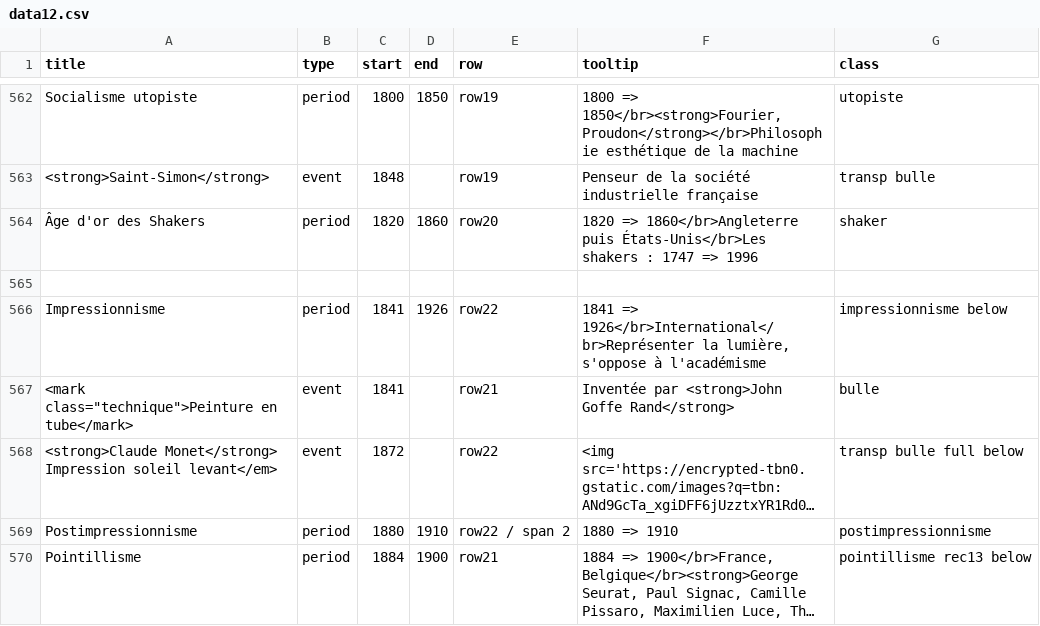
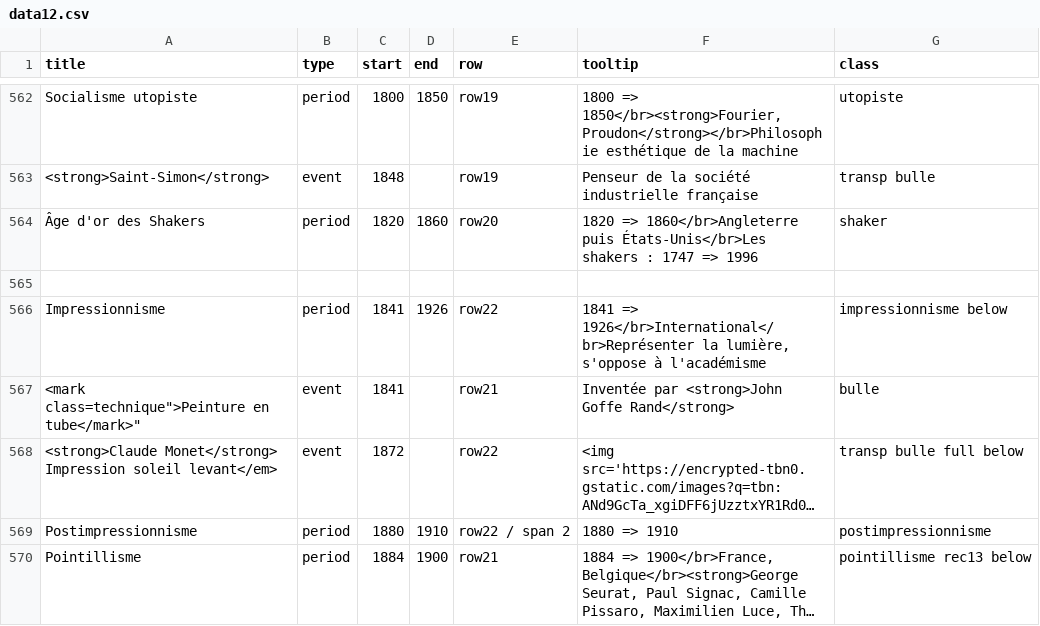
Before and after one commit to marieboishus/frise-chronologique-design, a CSV file: data12.csv, drawn as a sheet; only a part is shown, gaps mark what is left out; long unchanged cells end in …; the diff names each change by its address in the sheet, - before the commit and + after, or states it on an @@ line.

Commit message:
Update data12.csv

```diff
--- a/data12.csv
+++ b/data12.csv
-A567 (title): <mark class="technique">Peinture en tube</mark>
+A567 (title): <mark class=technique">Peinture en tube</mark>"
```
